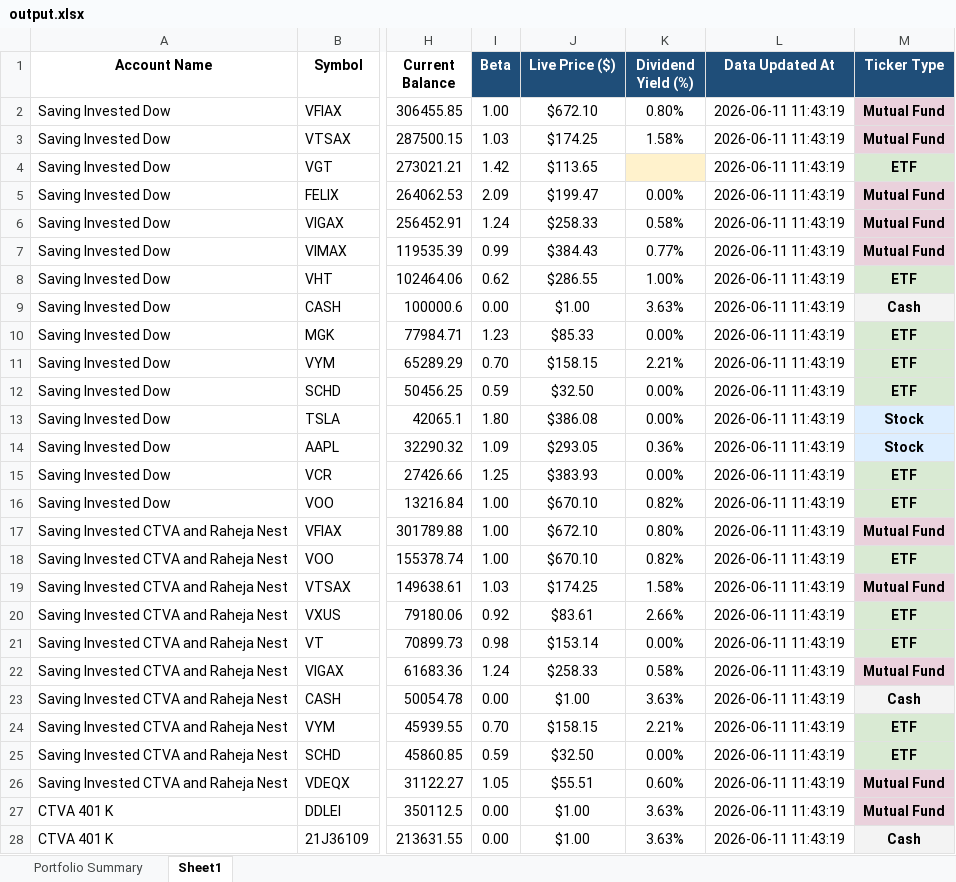
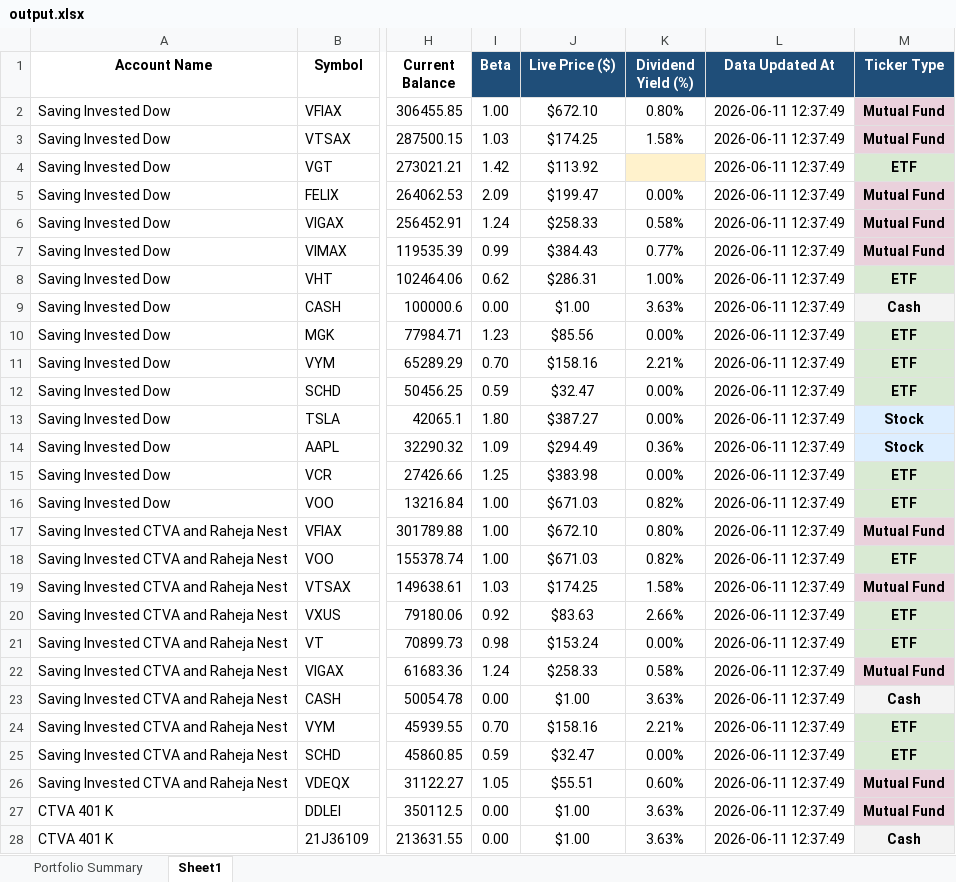
Before and after one commit to Tanuj602/FinanceProjectAutomation, an Excel workbook: output.xlsx, sheet Sheet1, drawn as a sheet; only a part is shown, gaps mark what is left out; values as stored, in another font and other column widths than the file's, no borders; the diff covers the shown part only; the diff names each change by its address in the sheet, - before the commit and + after, or states it on an @@ line.

```diff
--- a/output.xlsx (sheet Sheet1)
+++ b/output.xlsx (sheet Sheet1)
-L2:L28 (Data Updated At): 2026-06-11 11:43:19
+L2:L28 (Data Updated At): 2026-06-11 12:37:49
-J4 (Live Price ($)): $113.65
+J4 (Live Price ($)): $113.92
-J8 (Live Price ($)): $286.55
+J8 (Live Price ($)): $286.31
-J10 (Live Price ($)): $85.33
+J10 (Live Price ($)): $85.56
-J11 (Live Price ($)): $158.15
+J11 (Live Price ($)): $158.16
-J12 (Live Price ($)): $32.50
+J12 (Live Price ($)): $32.47
-J13 (Live Price ($)): $386.08
+J13 (Live Price ($)): $387.27
-J14 (Live Price ($)): $293.05
+J14 (Live Price ($)): $294.49
-J15 (Live Price ($)): $383.93
+J15 (Live Price ($)): $383.98
-J16 (Live Price ($)): $670.10
+J16 (Live Price ($)): $671.03
-J18 (Live Price ($)): $670.10
+J18 (Live Price ($)): $671.03
-J20 (Live Price ($)): $83.61
+J20 (Live Price ($)): $83.63
-J21 (Live Price ($)): $153.14
+J21 (Live Price ($)): $153.24
-J24 (Live Price ($)): $158.15
+J24 (Live Price ($)): $158.16
-J25 (Live Price ($)): $32.50
+J25 (Live Price ($)): $32.47
```
Also changed, not shown: 77 edited cells elsewhere in this sheet, sheet Portfolio Summary, 3 other files.
